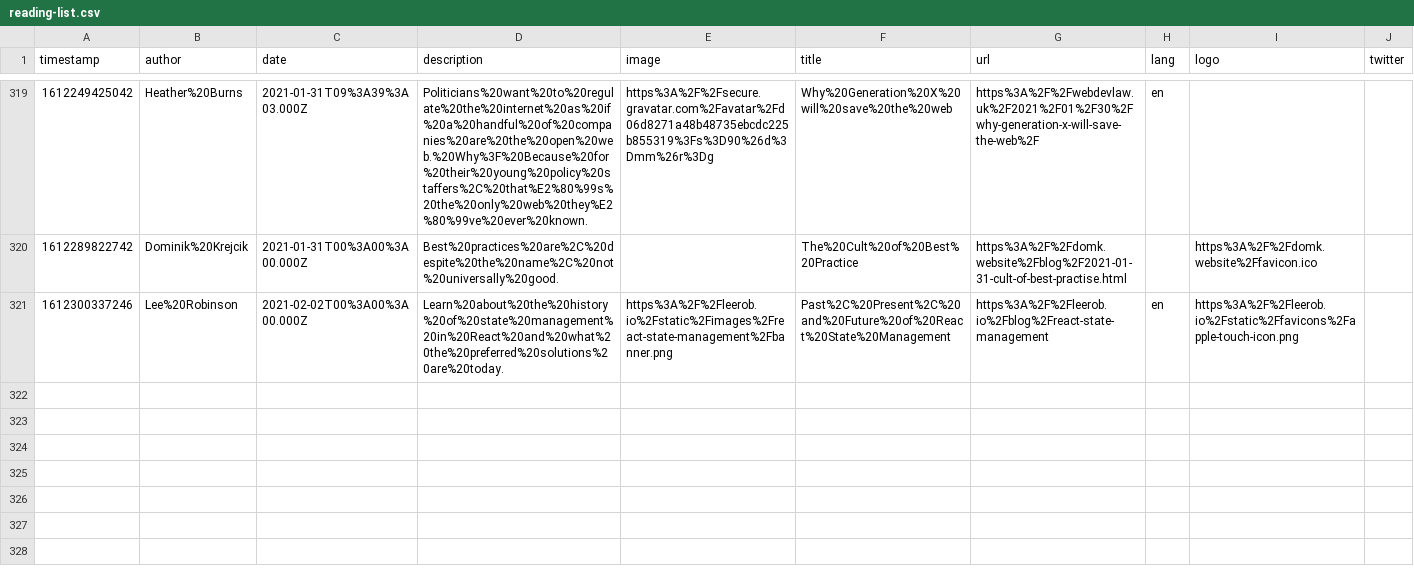
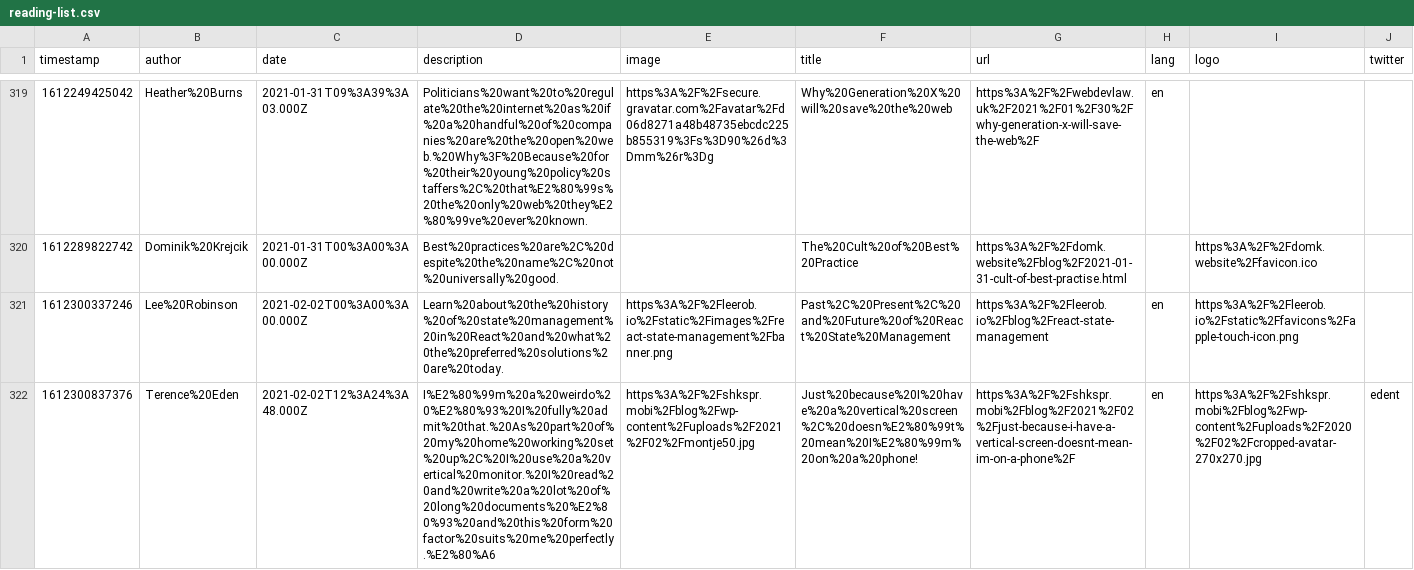
Before and after one commit to franky47/cms, a CSV file: reading-list.csv, drawn as a sheet; only a part is shown, gaps mark what is left out; the diff names each change by its address in the sheet, - before the commit and + after, or states it on an @@ line.

Commit message:
gitrows: Add https://shkspr.mobi/blog/2021/02/just-because-i-have-a-vertical-screen-doesnt-mean-im-on-a-phone/

```diff
--- a/reading-list.csv
+++ b/reading-list.csv
+row 322: 1612300837376 | Terence%20Eden | 2021-02-02T12%3A24%3A48.000Z | I%E2%80%99m%20a%20weirdo%20%E2%80%93%20I%20fully%20admit%20that.%20As%20part%20of%20my%20home%20working%20set%20up%2C%20I%20use%20a%20vertical%20monitor.%20I%20read%20and%20write%20a%20lot%20of%20long%20documents%20%E2%80%93%20and%20this%20form%20factor%20suits%20me%20perfectly.%E2%80%A6 | https%3A%2F%2Fshkspr.mobi%2Fblog%2Fwp-content%2Fuploads%2F2021%2F02%2Fmontje50.jpg | Just%20because%20I%20have%20a%20vertical%20screen%2C%20doesn%E2%80%99t%20mean%20I%E2%80%99m%20on%20a%20phone! | https%3A%2F%2Fshkspr.mobi%2Fblog%2F2021%2F02%2Fjust-because-i-have-a-vertical-screen-doesnt-mean-im-on-a-phone%2F | en | https%3A%2F%2Fshkspr.mobi%2Fblog%2Fwp-content%2Fuploads%2F2020%2F02%2Fcropped-avatar-270x270.jpg | edent
```
